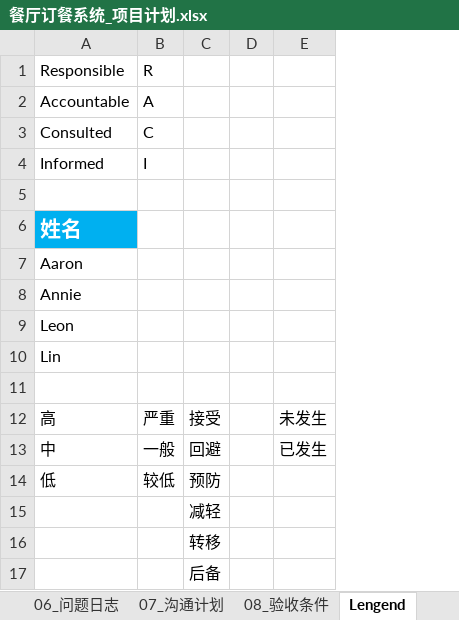
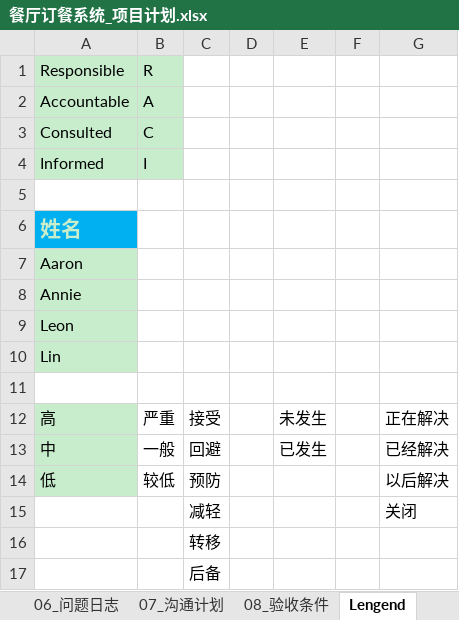
Before and after one commit to aaronluo/cuoxiazi, an Excel workbook: 01_doc/proj_plan/餐厅订餐系统_项目计划.xlsx, sheet Lengend, drawn as a sheet; values as stored, in another font and other column widths than the file's, no borders; the diff names each change by its address in the sheet, - before the commit and + after, or states it on an @@ line.

```diff
--- a/01_doc/proj_plan/餐厅订餐系统_项目计划.xlsx (sheet Lengend)
+++ b/01_doc/proj_plan/餐厅订餐系统_项目计划.xlsx (sheet Lengend)
+column F, empty
+column G, rows 12-15: 正在解决 | 已经解决 | 以后解决 | 关闭
-A1:B4 fill: none
+A1:B4 fill: #C7EDCC
-A6 text colour: #FFFFFF
+A6 text colour: #C7EDCC
-A7:A10 fill: none
+A7:A10 fill: #C7EDCC
-A12:A14 fill: none
+A12:A14 fill: #C7EDCC
```
Also changed, not shown: sheet 04_项目进度, sheet 03_任务分解, sheet 02_项目边界, sheet 06_问题日志, sheet 01_项目成员, sheet 05_风险管理, 3 more sheets.
